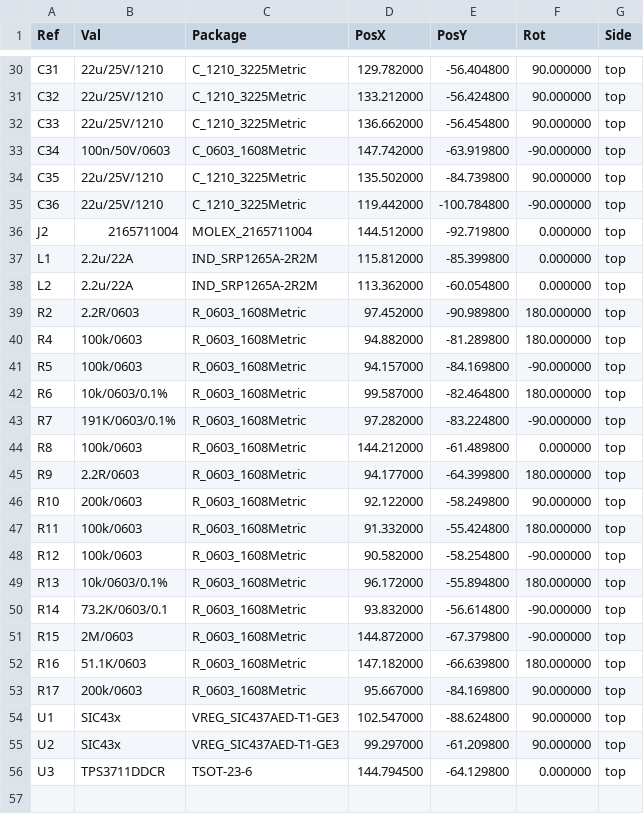
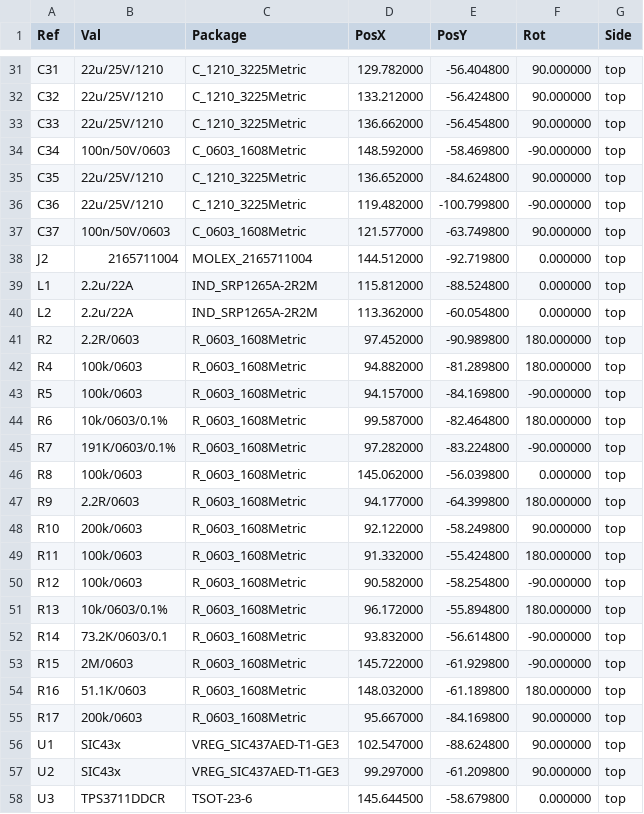
Before and after one commit to HuyNguyen-01/Power-Management, a CSV file: Power management V2/PAL/Power_management_V2-all-pos.csv, drawn as a sheet; only a part is shown, gaps mark what is left out; the diff covers the shown part only.

```diff
--- a/Power management V2/PAL/Power_management_V2-all-pos.csv
+++ b/Power management V2/PAL/Power_management_V2-all-pos.csv
@@ -32,7 +33,8 @@ Ref,Val,Package,PosX,PosY,Rot,Side
 "C33","22u/25V/1210","C_1210_3225Metric",136.662000,-56.454800,90.000000,top
-"C34","100n/50V/0603","C_0603_1608Metric",147.742000,-63.919800,-90.000000,top
-"C35","22u/25V/1210","C_1210_3225Metric",135.502000,-84.739800,90.000000,top
-"C36","22u/25V/1210","C_1210_3225Metric",119.442000,-100.784800,-90.000000,top
+"C34","100n/50V/0603","C_0603_1608Metric",148.592000,-58.469800,-90.000000,top
+"C35","22u/25V/1210","C_1210_3225Metric",136.652000,-84.624800,90.000000,top
+"C36","22u/25V/1210","C_1210_3225Metric",119.482000,-100.799800,-90.000000,top
+"C37","100n/50V/0603","C_0603_1608Metric",121.577000,-63.749800,90.000000,top
 "J2","2165711004","MOLEX_2165711004",144.512000,-92.719800,0.000000,top
-"L1","2.2u/22A","IND_SRP1265A-2R2M",115.812000,-85.399800,0.000000,top
+"L1","2.2u/22A","IND_SRP1265A-2R2M",115.812000,-88.524800,0.000000,top
 "L2","2.2u/22A","IND_SRP1265A-2R2M",113.362000,-60.054800,0.000000,top
@@ -43,3 +45,3 @@ Ref,Val,Package,PosX,PosY,Rot,Side
 "R7","191K/0603/0.1%","R_0603_1608Metric",97.282000,-83.224800,-90.000000,top
-"R8","100k/0603","R_0603_1608Metric",144.212000,-61.489800,0.000000,top
+"R8","100k/0603","R_0603_1608Metric",145.062000,-56.039800,0.000000,top
 "R9","2.2R/0603","R_0603_1608Metric",94.177000,-64.399800,180.000000,top
@@ -50,4 +52,4 @@ Ref,Val,Package,PosX,PosY,Rot,Side
 "R14","73.2K/0603/0.1","R_0603_1608Metric",93.832000,-56.614800,-90.000000,top
-"R15","2M/0603","R_0603_1608Metric",144.872000,-67.379800,-90.000000,top
-"R16","51.1K/0603","R_0603_1608Metric",147.182000,-66.639800,180.000000,top
+"R15","2M/0603","R_0603_1608Metric",145.722000,-61.929800,-90.000000,top
+"R16","51.1K/0603","R_0603_1608Metric",148.032000,-61.189800,180.000000,top
 "R17","200k/0603","R_0603_1608Metric",95.667000,-84.169800,90.000000,top
@@ -55,2 +57,2 @@ Ref,Val,Package,PosX,PosY,Rot,Side
 "U2","SIC43x","VREG_SIC437AED-T1-GE3",99.297000,-61.209800,90.000000,top
-"U3","TPS3711DDCR","TSOT-23-6",144.794500,-64.129800,0.000000,top
+"U3","TPS3711DDCR","TSOT-23-6",145.644500,-58.679800,0.000000,top
```
Also changed, not shown: 1 added row and 30 edited cells elsewhere in this file, Connector Extension Board V1.0/BOM/Connector_Extension_Board_V1.0.csv, Power management V2/BOM/Power_management_V2.csv, 50 other files.
